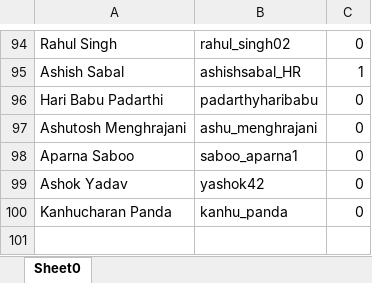
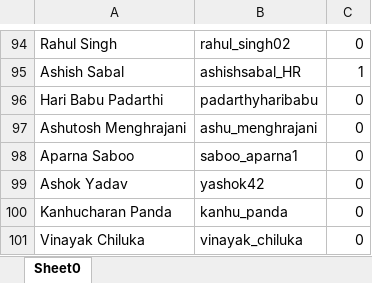
Before and after one commit to abalakka/hackerRankLeaderBoard, an Excel workbook: src/main/resources/profiles.xlsx, sheet Sheet0, drawn as a sheet; only a part is shown, gaps mark what is left out; values as stored, in another font and other column widths than the file's, no borders; the diff names each change by its address in the sheet, - before the commit and + after, or states it on an @@ line.

Commit message:
Added a new profile

```diff
--- a/src/main/resources/profiles.xlsx (sheet Sheet0)
+++ b/src/main/resources/profiles.xlsx (sheet Sheet0)
+row 101: Vinayak Chiluka | vinayak_chiluka | 0
```
